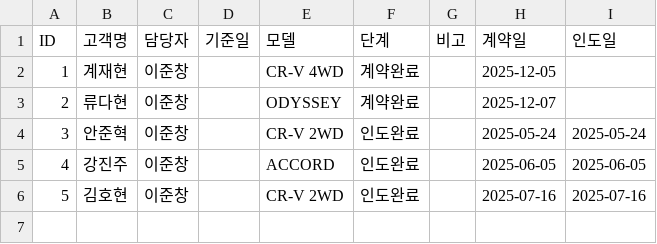
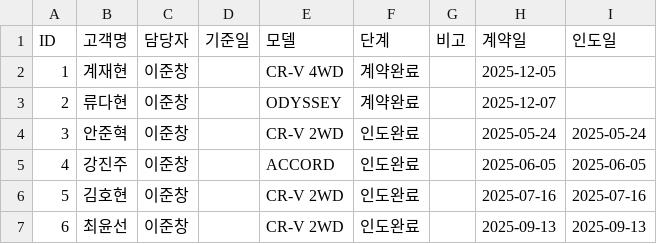
Before and after one commit to tmxpq1234-cmd/honda-crm, a CSV file: crm_data.csv, drawn as a sheet; the diff names each change by its address in the sheet, - before the commit and + after, or states it on an @@ line.

Commit message:
Update 2026-04-04 08:28:11.736142

```diff
--- a/crm_data.csv
+++ b/crm_data.csv
+row 7: 6 | 최윤선 | 이준창 |  | CR-V 2WD | 인도완료 |  | 2025-09-13 | 2025-09-13
```
